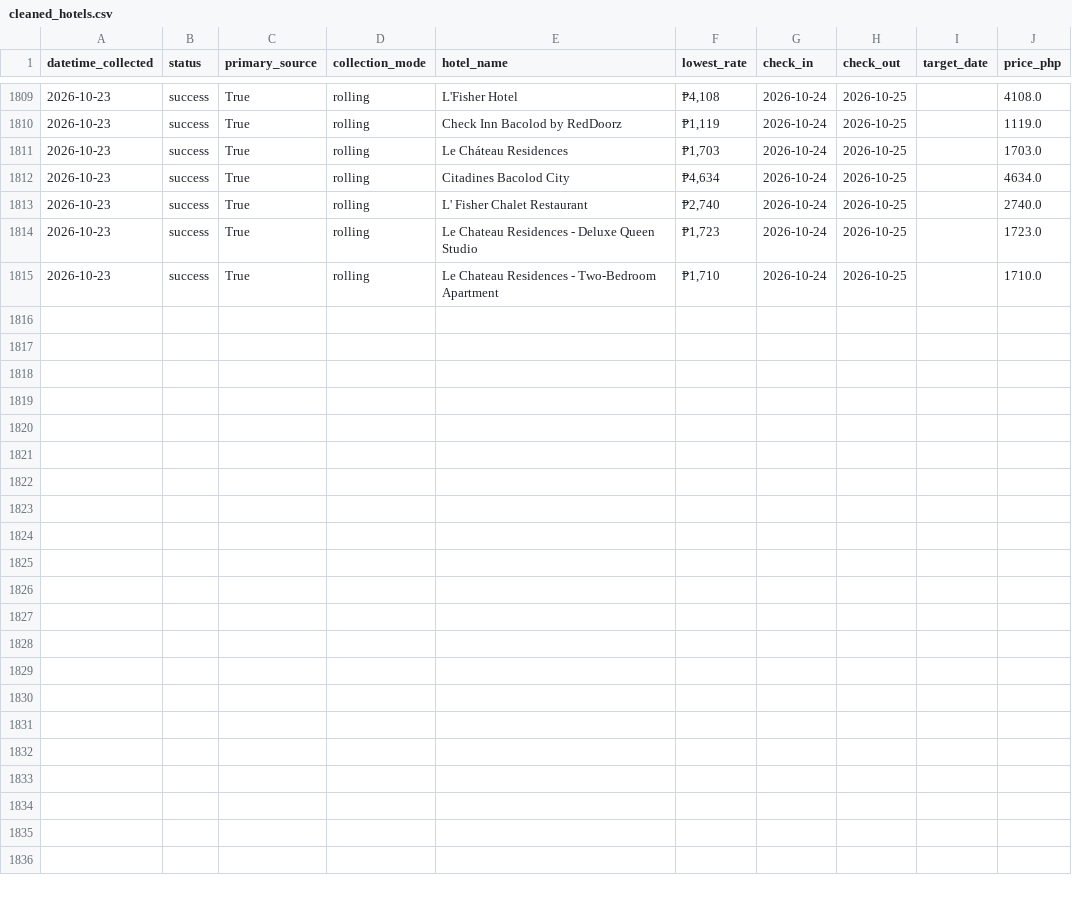
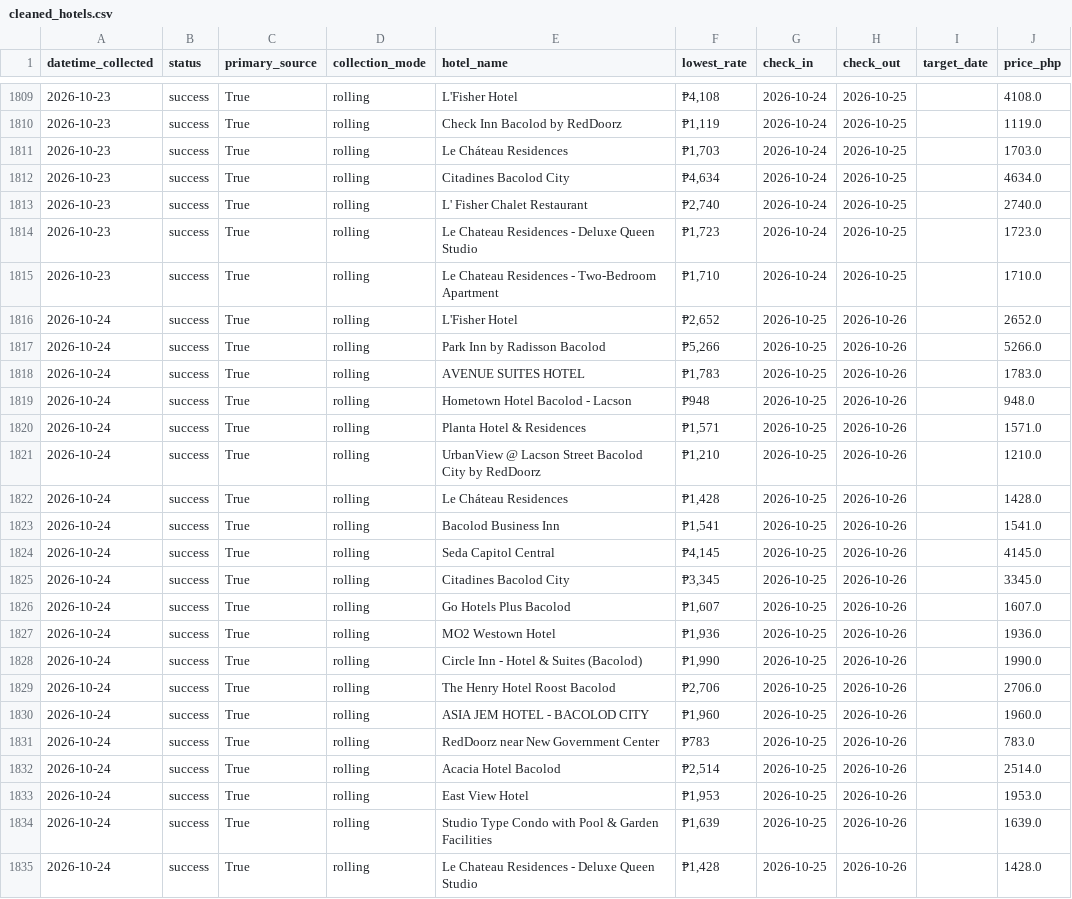
Before and after one commit to Naehum-Dela-Cruz/dep-data-engineering-naehum, a CSV file: data/processed/cleaned_hotels.csv, drawn as a sheet; only a part is shown, gaps mark what is left out; the diff names each change by its address in the sheet, - before the commit and + after, or states it on an @@ line.

```diff
--- a/data/processed/cleaned_hotels.csv
+++ b/data/processed/cleaned_hotels.csv
+row 1816: 2026-10-24 | success | True | rolling | L'Fisher Hotel | ₱2,652 | 2026-10-25 | 2026-10-26 |  | 2652.0
+row 1817: 2026-10-24 | success | True | rolling | Park Inn by Radisson Bacolod | ₱5,266 | 2026-10-25 | 2026-10-26 |  | 5266.0
+row 1818: 2026-10-24 | success | True | rolling | AVENUE SUITES HOTEL | ₱1,783 | 2026-10-25 | 2026-10-26 |  | 1783.0
+row 1819: 2026-10-24 | success | True | rolling | Hometown Hotel Bacolod - Lacson | ₱948 | 2026-10-25 | 2026-10-26 |  | 948.0
+row 1820: 2026-10-24 | success | True | rolling | Planta Hotel & Residences | ₱1,571 | 2026-10-25 | 2026-10-26 |  | 1571.0
+row 1821: 2026-10-24 | success | True | rolling | UrbanView @ Lacson Street Bacolod City by RedDoorz | ₱1,210 | 2026-10-25 | 2026-10-26 |  | 1210.0
+row 1822: 2026-10-24 | success | True | rolling | Le Cháteau Residences | ₱1,428 | 2026-10-25 | 2026-10-26 |  | 1428.0
+row 1823: 2026-10-24 | success | True | rolling | Bacolod Business Inn | ₱1,541 | 2026-10-25 | 2026-10-26 |  | 1541.0
+row 1824: 2026-10-24 | success | True | rolling | Seda Capitol Central | ₱4,145 | 2026-10-25 | 2026-10-26 |  | 4145.0
+row 1825: 2026-10-24 | success | True | rolling | Citadines Bacolod City | ₱3,345 | 2026-10-25 | 2026-10-26 |  | 3345.0
+row 1826: 2026-10-24 | success | True | rolling | Go Hotels Plus Bacolod | ₱1,607 | 2026-10-25 | 2026-10-26 |  | 1607.0
+row 1827: 2026-10-24 | success | True | rolling | MO2 Westown Hotel | ₱1,936 | 2026-10-25 | 2026-10-26 |  | 1936.0
+row 1828: 2026-10-24 | success | True | rolling | Circle Inn - Hotel & Suites (Bacolod) | ₱1,990 | 2026-10-25 | 2026-10-26 |  | 1990.0
+row 1829: 2026-10-24 | success | True | rolling | The Henry Hotel Roost Bacolod | ₱2,706 | 2026-10-25 | 2026-10-26 |  | 2706.0
+row 1830: 2026-10-24 | success | True | rolling | ASIA JEM HOTEL - BACOLOD CITY | ₱1,960 | 2026-10-25 | 2026-10-26 |  | 1960.0
+row 1831: 2026-10-24 | success | True | rolling | RedDoorz near New Government Center | ₱783 | 2026-10-25 | 2026-10-26 |  | 783.0
+row 1832: 2026-10-24 | success | True | rolling | Acacia Hotel Bacolod | ₱2,514 | 2026-10-25 | 2026-10-26 |  | 2514.0
+row 1833: 2026-10-24 | success | True | rolling | East View Hotel | ₱1,953 | 2026-10-25 | 2026-10-26 |  | 1953.0
+row 1834: 2026-10-24 | success | True | rolling | Studio Type Condo with Pool & Garden Facilities | ₱1,639 | 2026-10-25 | 2026-10-26 |  | 1639.0
+row 1835: 2026-10-24 | success | True | rolling | Le Chateau Residences - Deluxe Queen Studio | ₱1,428 | 2026-10-25 | 2026-10-26 |  | 1428.0
```
Also changed, not shown: data/processed/cleaned_flights.csv, data/processed/cleaned_trends.csv, 1 other file.
